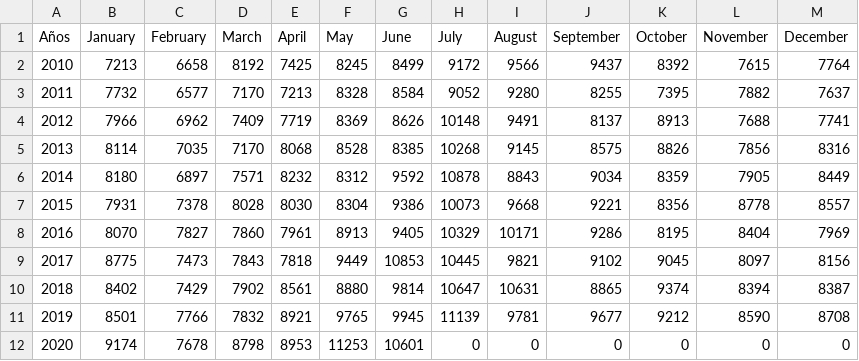
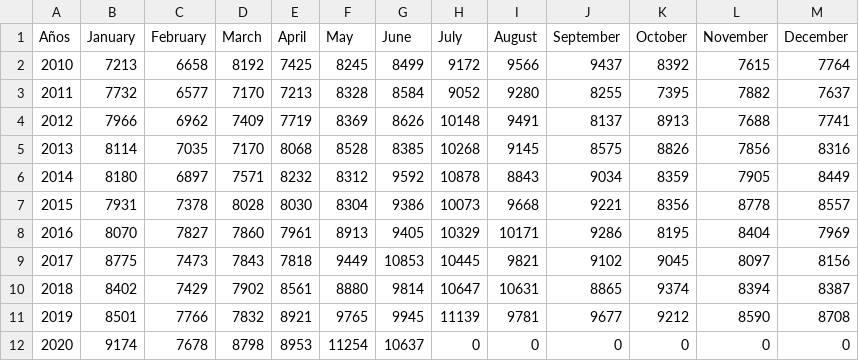
Before and after one commit to rodrigorm93/Datos-Chile, a CSV file: Total-Defunciones/total_fallecimientos_mes.csv, drawn as a sheet.

Commit message:
act

```diff
--- a/Total-Defunciones/total_fallecimientos_mes.csv
+++ b/Total-Defunciones/total_fallecimientos_mes.csv
@@ -11,2 +11,2 @@ Años,January,February,March,April,May,June,July,August,September,October,Novemb
 2019,8501,7766,7832,8921,9765,9945,11139,9781,9677,9212,8590,8708
-2020,9174,7678,8798,8953,11253,10601,0,0,0,0,0,0
+2020,9174,7678,8798,8953,11254,10637,0,0,0,0,0,0
```
